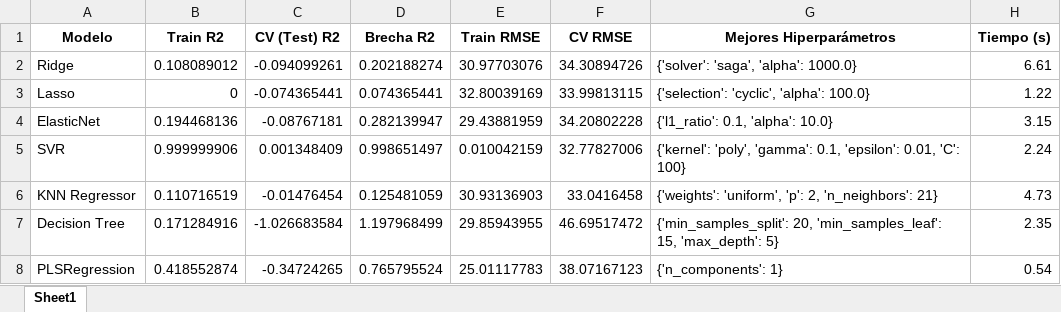
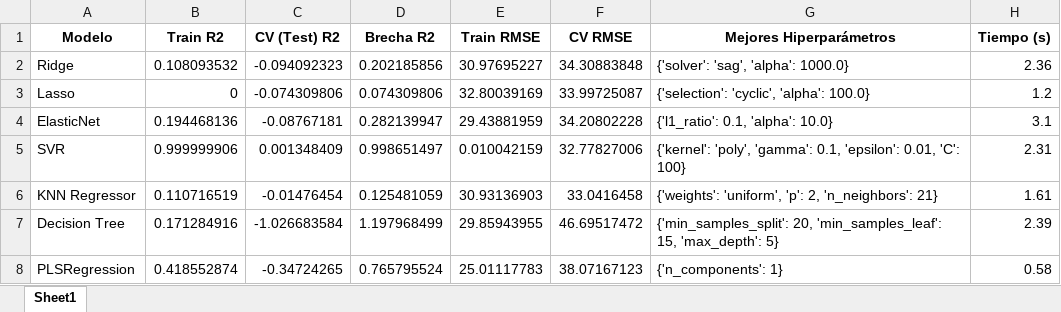
Before and after one commit to MardonioR/Proyecto-Polifenoles, an Excel workbook: Entregables/UdeBarcelona/models_Var_XG.xlsx, sheet Sheet1, drawn as a sheet; values as stored, in another font and other column widths than the file's, no borders; the diff names each change by its address in the sheet, - before the commit and + after, or states it on an @@ line.

```diff
--- a/Entregables/UdeBarcelona/models_Var_XG.xlsx (sheet Sheet1)
+++ b/Entregables/UdeBarcelona/models_Var_XG.xlsx (sheet Sheet1)
-B2 (Train R2): 0.108089012
+B2 (Train R2): 0.108093532
-C2 (CV (Test) R2): -0.094099261
+C2 (CV (Test) R2): -0.094092323
-D2 (Brecha R2): 0.202188274
+D2 (Brecha R2): 0.202185856
-E2 (Train RMSE): 30.97703076
+E2 (Train RMSE): 30.97695227
-F2 (CV RMSE): 34.30894726
+F2 (CV RMSE): 34.30883848
-G2 (Mejores Hiperparámetros): {'solver': 'saga', 'alpha': 1000.0}
+G2 (Mejores Hiperparámetros): {'solver': 'sag', 'alpha': 1000.0}
-H2 (Tiempo (s)): 6.61
+H2 (Tiempo (s)): 2.36
-C3 (CV (Test) R2): -0.074365441
+C3 (CV (Test) R2): -0.074309806
-D3 (Brecha R2): 0.074365441
+D3 (Brecha R2): 0.074309806
-F3 (CV RMSE): 33.99813115
+F3 (CV RMSE): 33.99725087
-H3 (Tiempo (s)): 1.22
+H3 (Tiempo (s)): 1.2
-H4 (Tiempo (s)): 3.15
+H4 (Tiempo (s)): 3.1
-H5 (Tiempo (s)): 2.24
+H5 (Tiempo (s)): 2.31
-H6 (Tiempo (s)): 4.73
+H6 (Tiempo (s)): 1.61
-H7 (Tiempo (s)): 2.35
+H7 (Tiempo (s)): 2.39
-H8 (Tiempo (s)): 0.54
+H8 (Tiempo (s)): 0.58
```
Also changed, not shown: Entregables/UdeBarcelona/models_Var_Lasso.xlsx, Entregables/UdeBarcelona/models_Var_all.xlsx, 1 other file.
